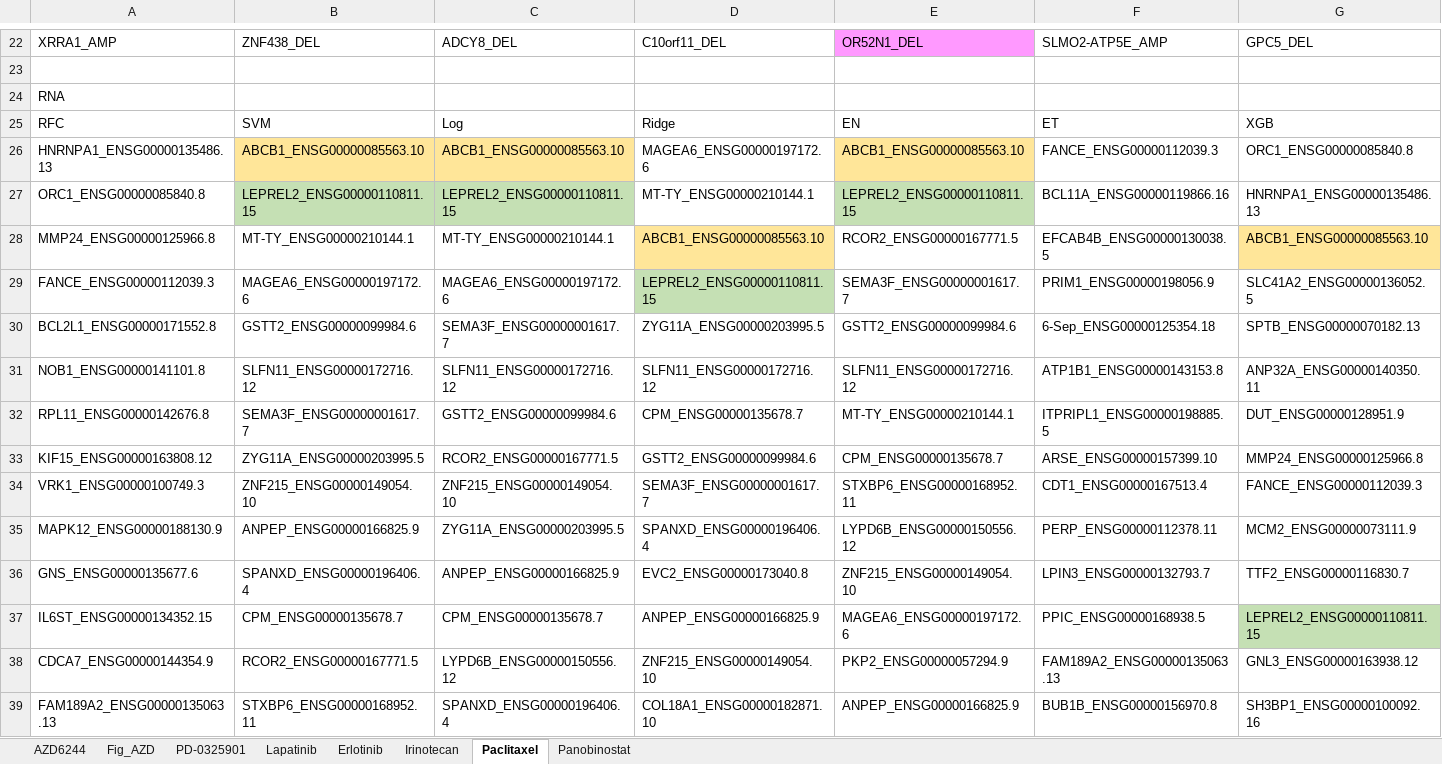
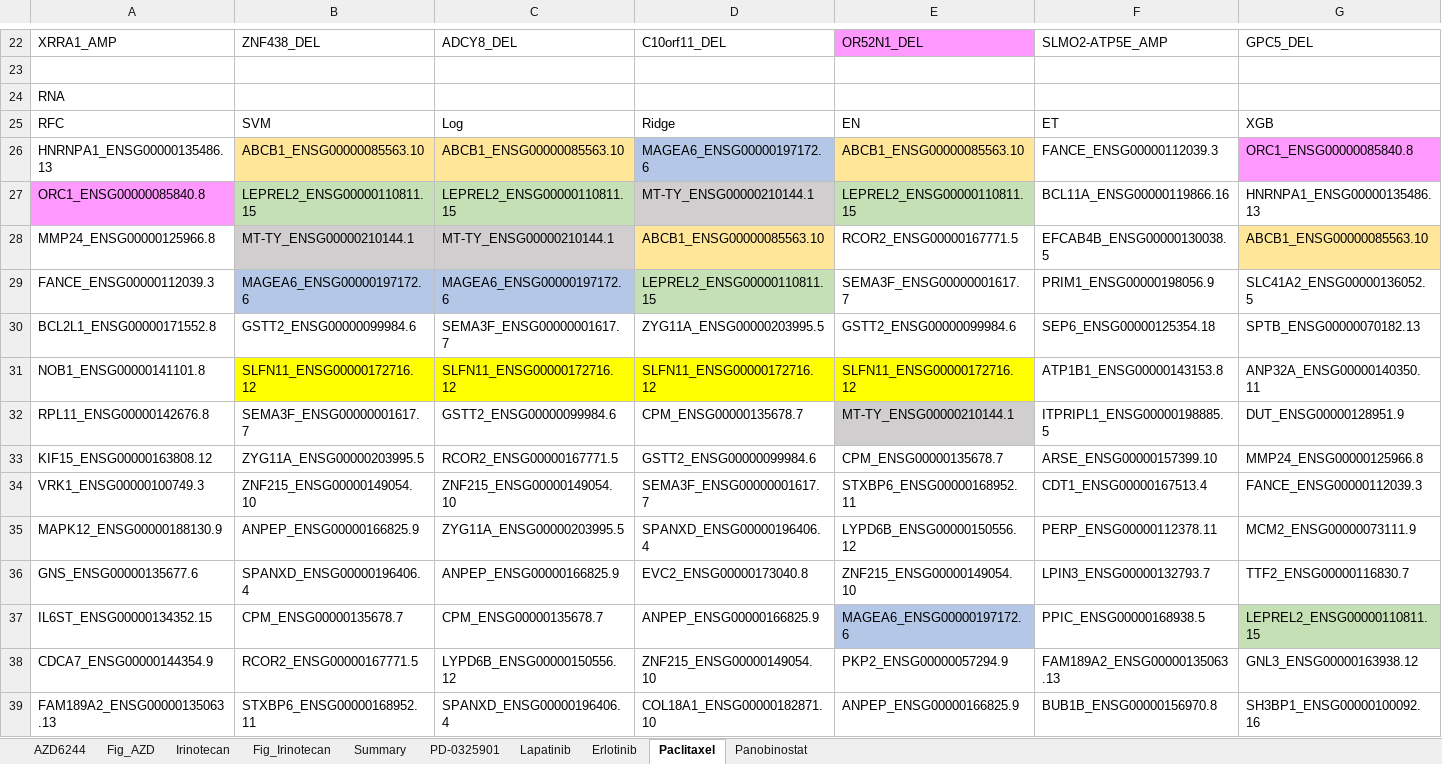
Before and after one commit to sysbiolux/DeepOncoAI, an Excel workbook: Summary_BaseModels_features.xlsx, sheet Paclitaxel, drawn as a sheet; only a part is shown, gaps mark what is left out; values as stored, in another font and other column widths than the file's, no borders; the diff covers the shown part only; the diff names each change by its address in the sheet, - before the commit and + after, or states it on an @@ line.

```diff
--- a/Summary_BaseModels_features.xlsx (sheet Paclitaxel)
+++ b/Summary_BaseModels_features.xlsx (sheet Paclitaxel)
+sheet tab: Fig_Irinotecan
+sheet tab: Summary
@@ sheet tab order changed: AZD6244 | Fig_AZD | Irinotecan | Fig_Irinotecan | Summary | PD-0325901 | Lapatinib | Erlotinib | Paclitaxel | Panobinostat @@
-D26 fill: none
+D26 fill: #B4C7E7
-G26 fill: none
+G26 fill: #FF99FF
-A27 fill: none
+A27 fill: #FF99FF
-D27 fill: none
+D27 fill: #D0CECE
-B28:C28 fill: none
+B28:C28 fill: #D0CECE
-B29:C29 fill: none
+B29:C29 fill: #B4C7E7
-F30: 6-Sep_ENSG00000125354.18
+F30: SEP6_ENSG00000125354.18
-B31:E31 fill: none
+B31:E31 fill: #FFFF00
-E32 fill: none
+E32 fill: #D0CECE
-E37 fill: none
+E37 fill: #B4C7E7
```
Also changed, not shown: cell formats elsewhere in this sheet, sheet Fig_AZD, sheet Irinotecan, charts or pictures, 3 other files.
